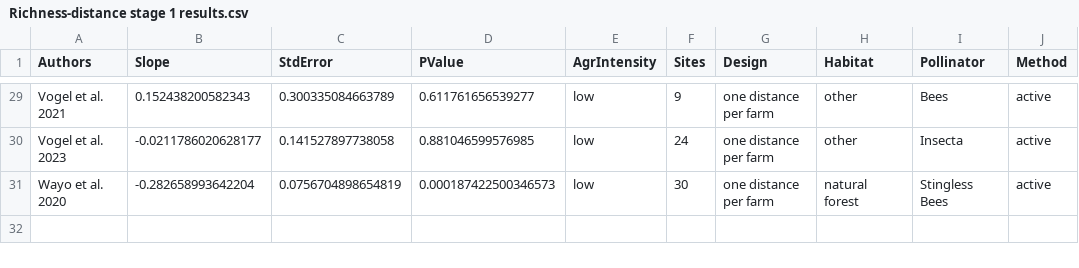
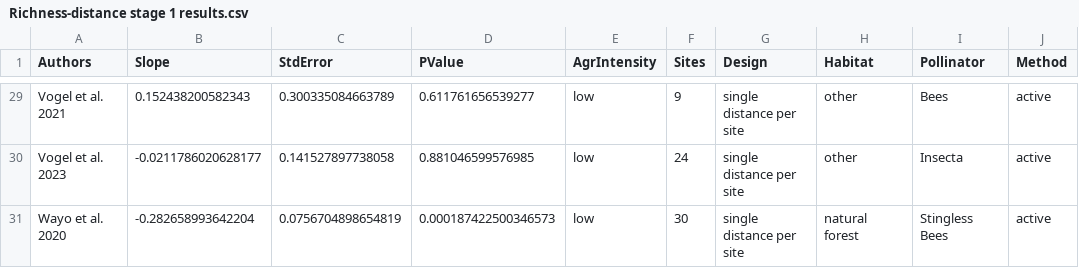
Before and after one commit to enniabosshard/pollinatorhabitatTSF_SRMA, a CSV file: outputs/richness/Richness-distance stage 1 results.csv, drawn as a sheet; only a part is shown, gaps mark what is left out; the diff covers the shown part only; the diff names each change by its address in the sheet, - before the commit and + after, or states it on an @@ line.

Commit message:
update study-level effect size estimation for the richness model (based on different study designs)

```diff
--- a/outputs/richness/Richness-distance stage 1 results.csv
+++ b/outputs/richness/Richness-distance stage 1 results.csv
-G29:G31 (Design): one distance per farm
+G29:G31 (Design): single distance per site
```
Also changed, not shown: 30 edited cells elsewhere in this file, outputs/richness/Leave1out_richness.csv, outputs/richness/Study-level species richness overview.csv, 34 other files.
